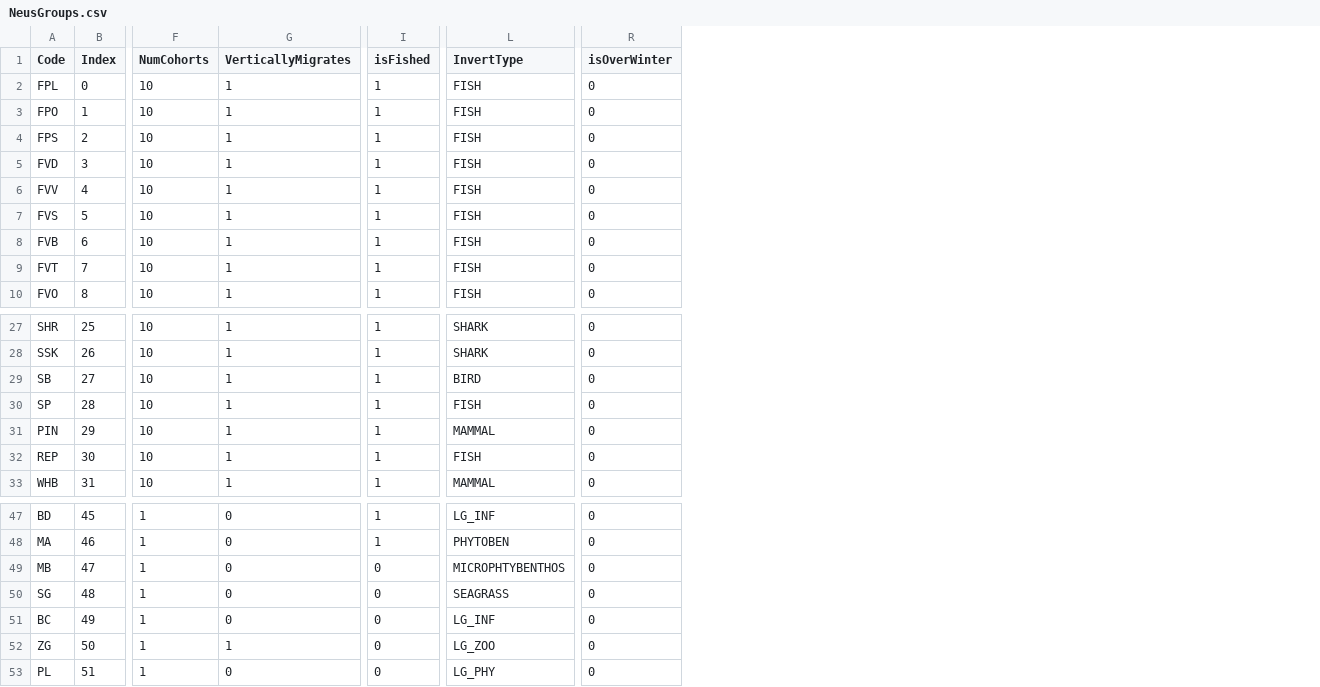
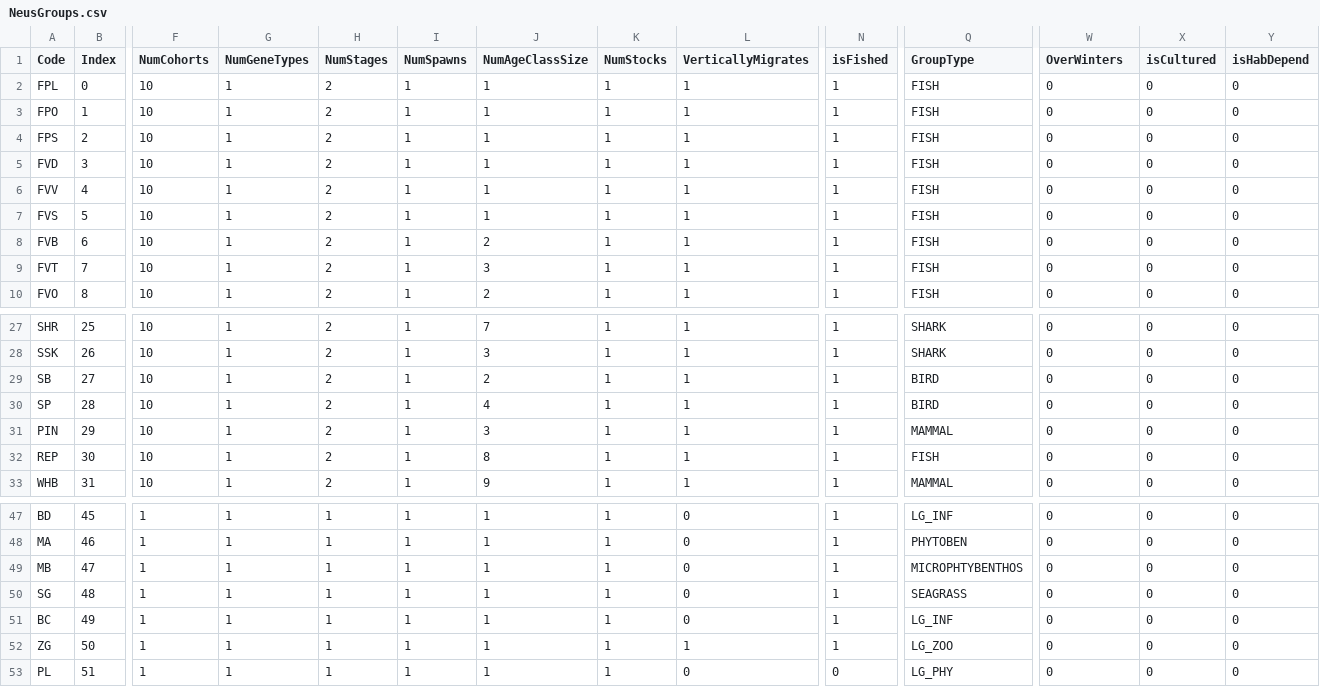
Before and after one commit to NEFSC/READ-EDAB-neusAtlantis, a CSV file: NeusGroups.csv, drawn as a sheet; only a part is shown, gaps mark what is left out; addresses are those after the commit; the diff names each change by its address in the sheet, - before the commit and + after, or states it on an @@ line.

```diff
--- a/NeusGroups.csv
+++ b/NeusGroups.csv
+column G (NumGeneTypes), rows 2-10: all 1; rows 27-33: all 1; rows 47-53: all 1
+column H (NumStages), rows 2-10: all 2; rows 27-33: all 2; rows 47-53: all 1
+column I (NumSpawns), rows 2-10: all 1; rows 27-33: all 1; rows 47-53: all 1
+column J (NumAgeClassSize), rows 2-10: 1 | 1 | 1 | 1 | 1 | 1 | 2 | 3 | 2; rows 27-33: 7 | 3 | 2 | 4 | 3 | 8 | 9; rows 47-53: all 1
+column K (NumStocks), rows 2-10: all 1; rows 27-33: all 1; rows 47-53: all 1
+column X (isCultured), rows 2-10: all 0; rows 27-33: all 0; rows 47-53: all 0
+column Y (isHabDepend), rows 2-10: all 0; rows 27-33: all 0; rows 47-53: all 0
-Q1: InvertType
+Q1: GroupType
-W1: isOverWinter
+W1: OverWinters
-Q30 (GroupType): FISH
+Q30 (GroupType): BIRD
-N49:N52 (isFished): 0
+N49:N52 (isFished): 1
```
Also changed, not shown: NeusGroups_v15_unix.csv, 4 other files.
